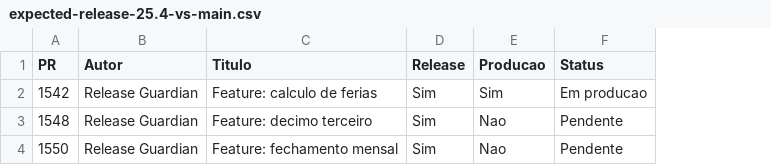
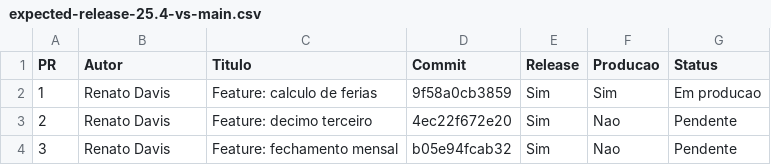
Before and after one commit to renatodavis/verify-merge, a CSV file: reports/expected-release-25.4-vs-main.csv, drawn as a sheet; the diff names each change by its address in the sheet, - before the commit and + after, or states it on an @@ line.

Commit message:
Add release 25.4 validation reports

```diff
--- a/reports/expected-release-25.4-vs-main.csv
+++ b/reports/expected-release-25.4-vs-main.csv
+column D (Commit), rows 2-4: 9f58a0cb3859 | 4ec22f672e20 | b05e94fcab32
-A2 (PR): 1542
+A2 (PR): 1
-B2:B4 (Autor): Release Guardian
+B2:B4 (Autor): Renato Davis
-A3 (PR): 1548
+A3 (PR): 2
-A4 (PR): 1550
+A4 (PR): 3
```
Also changed, not shown: 3 other files.
